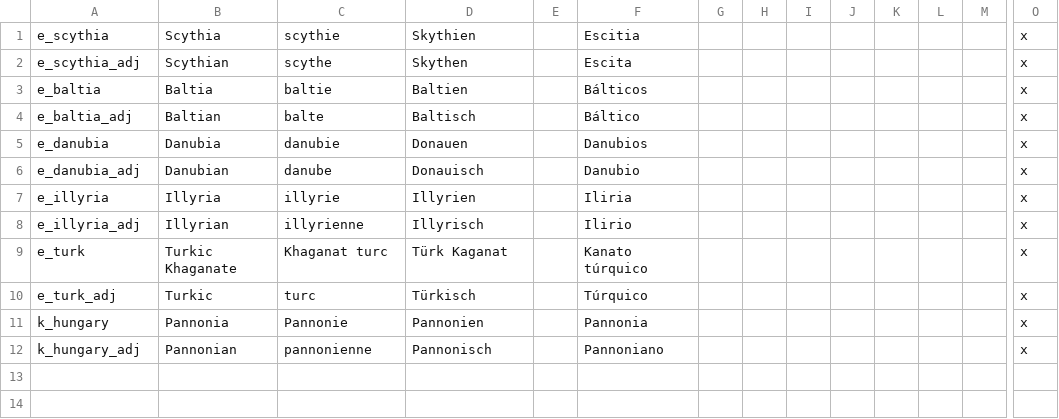
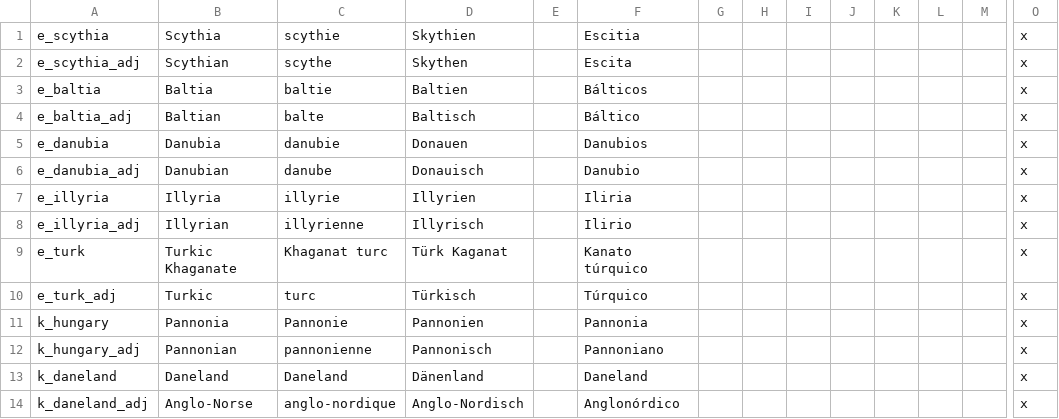
Before and after one commit to Aerotinge/TingedSlate, a CSV file: localisation/99_EMP_landed_titles.csv, drawn as a sheet; only a part is shown, gaps mark what is left out; rows hold the shown columns only; the diff names each change by its address in the sheet, - before the commit and + after, or states it on an @@ line.

Commit message:
decisions: form_the_daneland landed_titles: k_daneland now a de jure vassal title of e_britannia

```diff
--- a/localisation/99_EMP_landed_titles.csv
+++ b/localisation/99_EMP_landed_titles.csv
+row 13: k_daneland | Daneland | Daneland | Dänenland |  | Daneland |  |  |  |  |  |  |  | x
+row 14: k_daneland_adj | Anglo-Norse | anglo-nordique | Anglo-Nordisch |  | Anglonórdico |  |  |  |  |  |  |  | x
```
Also changed, not shown: 8 other files.
